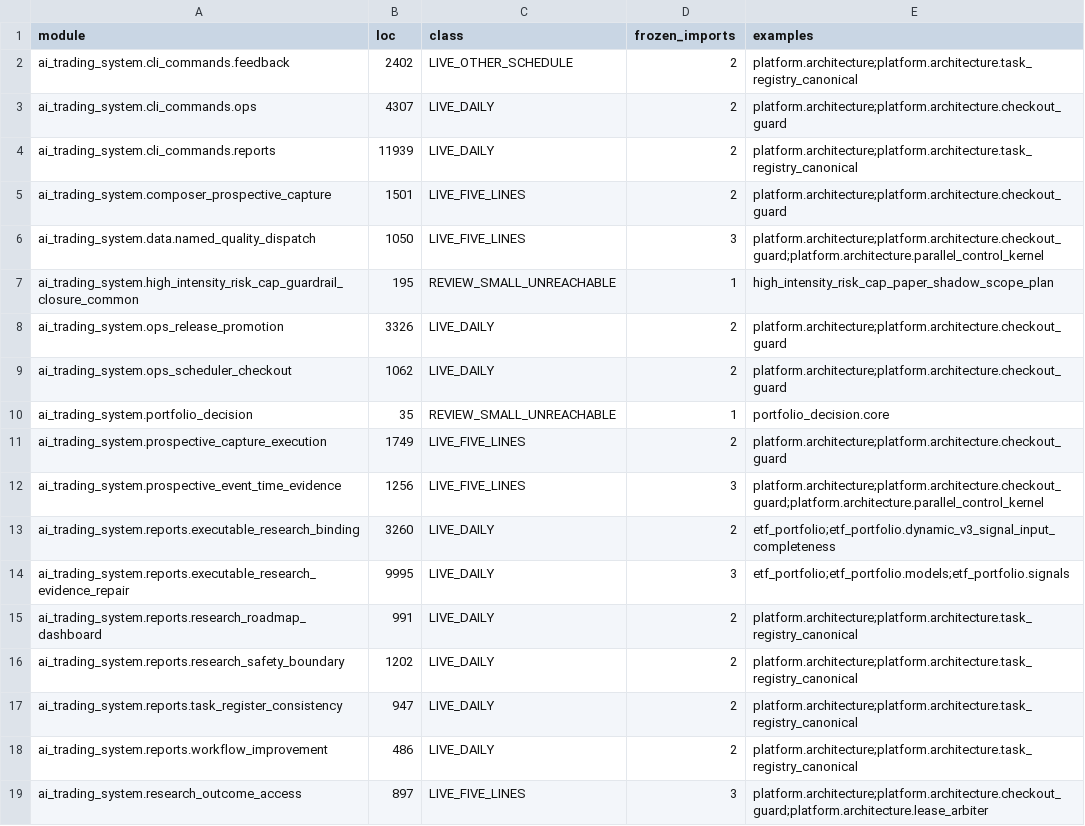
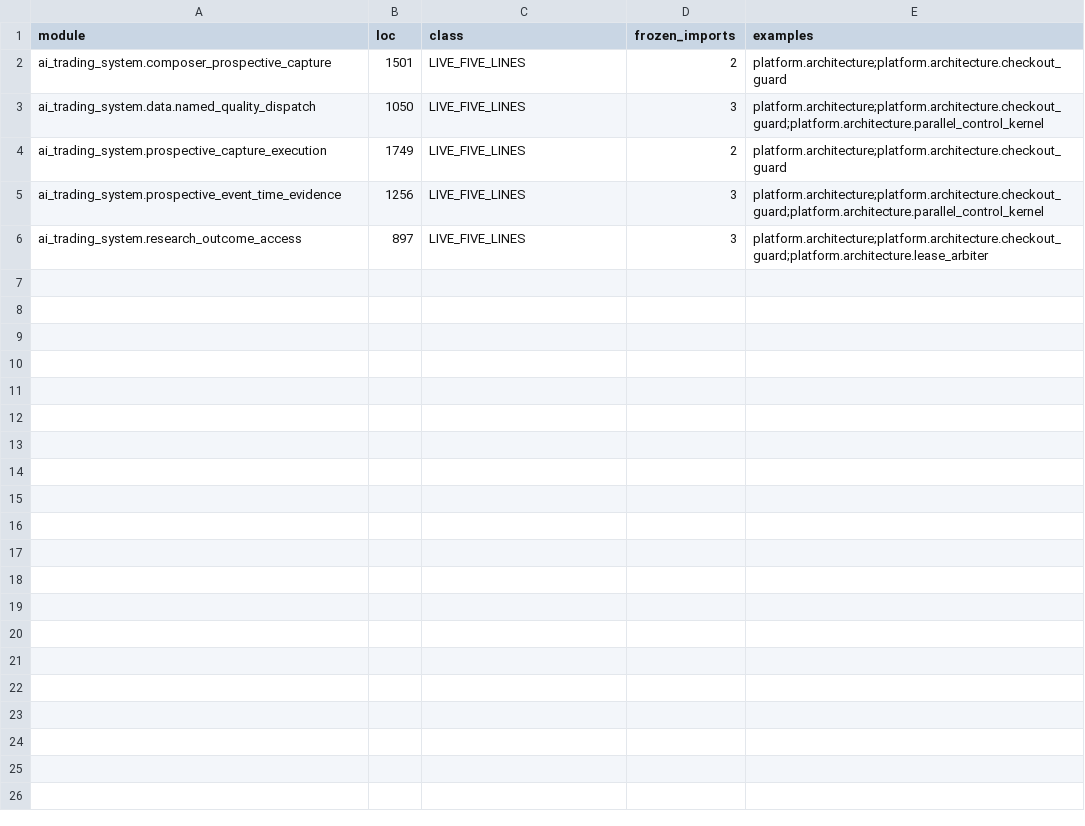
Before and after one commit to AI-Trading-Collaboration/AITradingSystem, a CSV file: docs/requirements/GOV-008_lists/frozen_boundary_worklist.csv, drawn as a sheet.

```diff
--- a/docs/requirements/GOV-008_lists/frozen_boundary_worklist.csv
+++ b/docs/requirements/GOV-008_lists/frozen_boundary_worklist.csv
@@ -1,19 +1,6 @@
 module,loc,class,frozen_imports,examples
-ai_trading_system.cli_commands.feedback,2402,LIVE_OTHER_SCHEDULE,2,platform.architecture;platform.architecture.task_registry_canonical
-ai_trading_system.cli_commands.ops,4307,LIVE_DAILY,2,platform.architecture;platform.architecture.checkout_guard
-ai_trading_system.cli_commands.reports,11939,LIVE_DAILY,2,platform.architecture;platform.architecture.task_registry_canonical
 ai_trading_system.composer_prospective_capture,1501,LIVE_FIVE_LINES,2,platform.architecture;platform.architecture.checkout_guard
 ai_trading_system.data.named_quality_dispatch,1050,LIVE_FIVE_LINES,3,platform.architecture;platform.architecture.checkout_guard;platform.architecture.parallel_control_kernel
-ai_trading_system.high_intensity_risk_cap_guardrail_closure_common,195,REVIEW_SMALL_UNREACHABLE,1,high_intensity_risk_cap_paper_shadow_scope_plan
-ai_trading_system.ops_release_promotion,3326,LIVE_DAILY,2,platform.architecture;platform.architecture.checkout_guard
-ai_trading_system.ops_scheduler_checkout,1062,LIVE_DAILY,2,platform.architecture;platform.architecture.checkout_guard
-ai_trading_system.portfolio_decision,35,REVIEW_SMALL_UNREACHABLE,1,portfolio_decision.core
 ai_trading_system.prospective_capture_execution,1749,LIVE_FIVE_LINES,2,platform.architecture;platform.architecture.checkout_guard
 ai_trading_system.prospective_event_time_evidence,1256,LIVE_FIVE_LINES,3,platform.architecture;platform.architecture.checkout_guard;platform.architecture.parallel_control_kernel
-ai_trading_system.reports.executable_research_binding,3260,LIVE_DAILY,2,etf_portfolio;etf_portfolio.dynamic_v3_signal_input_completeness
-ai_trading_system.reports.executable_research_evidence_repair,9995,LIVE_DAILY,3,etf_portfolio;etf_portfolio.models;etf_portfolio.signals
-ai_trading_system.reports.research_roadmap_dashboard,991,LIVE_DAILY,2,platform.architecture;platform.architecture.task_registry_canonical
-ai_trading_system.reports.research_safety_boundary,1202,LIVE_DAILY,2,platform.architecture;platform.architecture.task_registry_canonical
-ai_trading_system.reports.task_register_consistency,947,LIVE_DAILY,2,platform.architecture;platform.architecture.task_registry_canonical
-ai_trading_system.reports.workflow_improvement,486,LIVE_DAILY,2,platform.architecture;platform.architecture.task_registry_canonical
 ai_trading_system.research_outcome_access,897,LIVE_FIVE_LINES,3,platform.architecture;platform.architecture.checkout_guard;platform.architecture.lease_arbiter
```
Also changed, not shown: docs/requirements/GOV-008_lists/code_usage.csv, docs/requirements/GOV-008_lists/decoupling_etf_worklist.csv, 18 other files.
